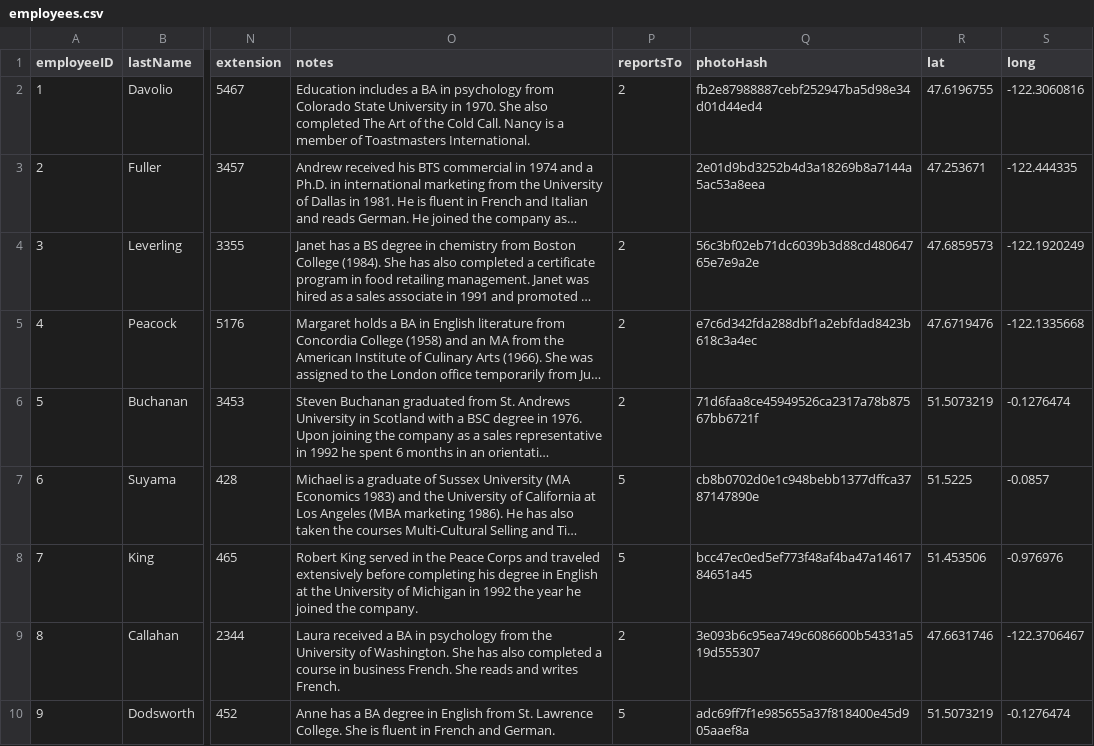
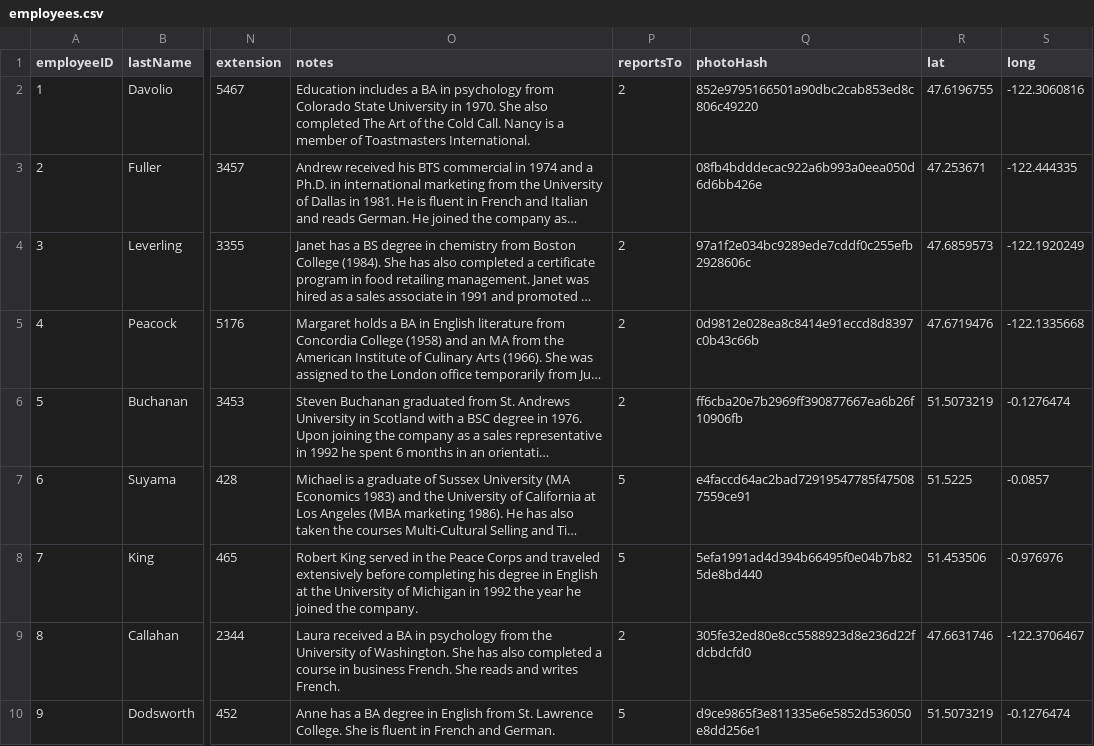
Before and after one commit to AtomGraph/LinkedDataHub-Apps, a CSV file: demo/northwind-traders/employees/employees.csv, drawn as a sheet; only a part is shown, gaps mark what is left out; long unchanged cells end in …; the diff names each change by its address in the sheet, - before the commit and + after, or states it on an @@ line.

```diff
--- a/demo/northwind-traders/employees/employees.csv
+++ b/demo/northwind-traders/employees/employees.csv
-Q2 (photoHash): fb2e87988887cebf252947ba5d98e34d01d44ed4
+Q2 (photoHash): 852e9795166501a90dbc2cab853ed8c806c49220
-Q3 (photoHash): 2e01d9bd3252b4d3a18269b8a7144a5ac53a8eea
+Q3 (photoHash): 08fb4bdddecac922a6b993a0eea050d6d6bb426e
-Q4 (photoHash): 56c3bf02eb71dc6039b3d88cd48064765e7e9a2e
+Q4 (photoHash): 97a1f2e034bc9289ede7cddf0c255efb2928606c
-Q5 (photoHash): e7c6d342fda288dbf1a2ebfdad8423b618c3a4ec
+Q5 (photoHash): 0d9812e028ea8c8414e91eccd8d8397c0b43c66b
-Q6 (photoHash): 71d6faa8ce45949526ca2317a78b87567bb6721f
+Q6 (photoHash): ff6cba20e7b2969ff390877667ea6b26f10906fb
-Q7 (photoHash): cb8b0702d0e1c948bebb1377dffca3787147890e
+Q7 (photoHash): e4faccd64ac2bad72919547785f475087559ce91
-Q8 (photoHash): bcc47ec0ed5ef773f48af4ba47a1461784651a45
+Q8 (photoHash): 5efa1991ad4d394b66495f0e04b7b825de8bd440
-Q9 (photoHash): 3e093b6c95ea749c6086600b54331a519d555307
+Q9 (photoHash): 305fe32ed80e8cc5588923d8e236d22fdcbdcfd0
-Q10 (photoHash): adc69ff7f1e985655a37f818400e45d905aaef8a
+Q10 (photoHash): d9ce9865f3e811335e6e5852d536050e8dd256e1
```
Also changed, not shown: 10 other files.
